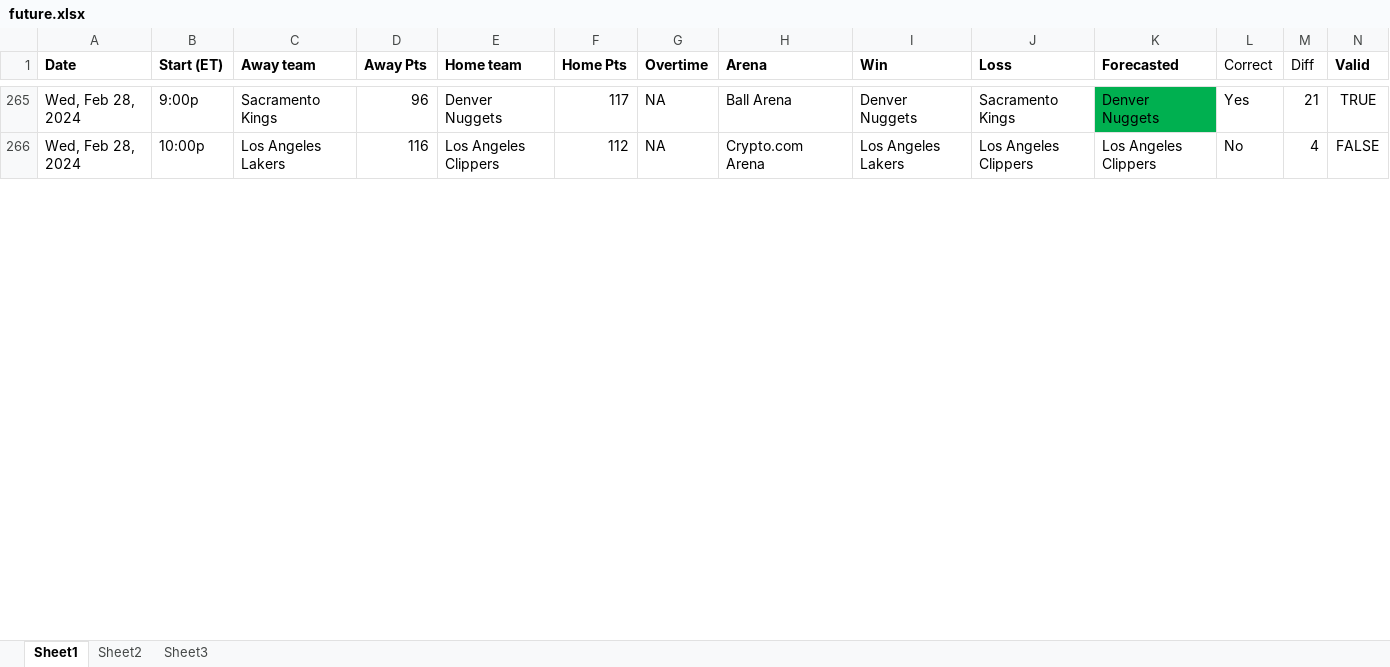
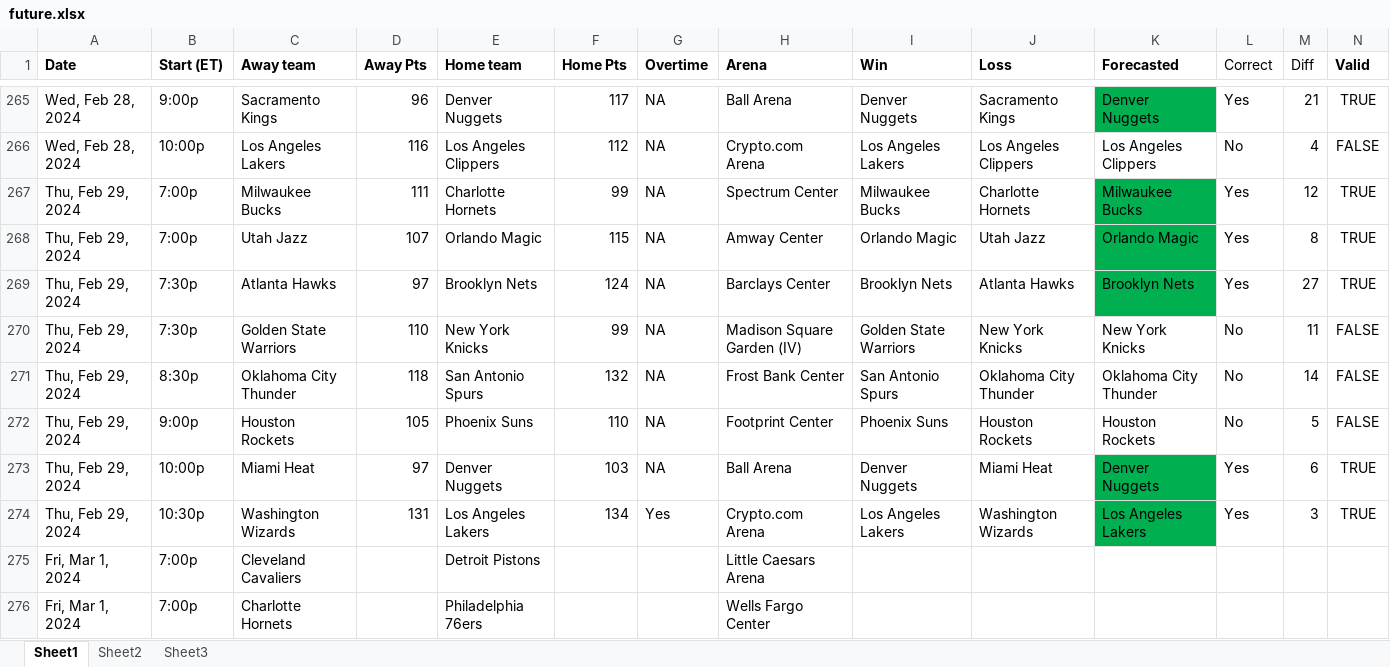
Before and after one commit to ballgorithm/NBA_Projections, an Excel workbook: future.xlsx, sheet Sheet1, drawn as a sheet; only a part is shown, gaps mark what is left out; values as stored, in another font and other column widths than the file's, no borders; the diff covers the shown part only; the diff names each change by its address in the sheet, - before the commit and + after, or states it on an @@ line.

Commit message:
modified:   NBA2324.xlsx modified:   espn_comparison.ipynb modified:   espn_comparison.xlsx modified:   future.xlsx modified:   nba_v1.1.ipynb

```diff
--- a/future.xlsx (sheet Sheet1)
+++ b/future.xlsx (sheet Sheet1)
+row 267: Thu, Feb 29, 2024 | 7:00p | Milwaukee Bucks | 111 | Charlotte Hornets | 99 | NA | Spectrum Center | Milwaukee Bucks | Charlotte Hornets | Milwaukee Bucks | Yes | 12 | TRUE
+row 268: Thu, Feb 29, 2024 | 7:00p | Utah Jazz | 107 | Orlando Magic | 115 | NA | Amway Center | Orlando Magic | Utah Jazz | Orlando Magic | Yes | 8 | TRUE
+row 269: Thu, Feb 29, 2024 | 7:30p | Atlanta Hawks | 97 | Brooklyn Nets | 124 | NA | Barclays Center | Brooklyn Nets | Atlanta Hawks | Brooklyn Nets | Yes | 27 | TRUE
+row 270: Thu, Feb 29, 2024 | 7:30p | Golden State Warriors | 110 | New York Knicks | 99 | NA | Madison Square Garden (IV) | Golden State Warriors | New York Knicks | New York Knicks | No | 11 | FALSE
+row 271: Thu, Feb 29, 2024 | 8:30p | Oklahoma City Thunder | 118 | San Antonio Spurs | 132 | NA | Frost Bank Center | San Antonio Spurs | Oklahoma City Thunder | Oklahoma City Thunder | No | 14 | FALSE
+row 272: Thu, Feb 29, 2024 | 9:00p | Houston Rockets | 105 | Phoenix Suns | 110 | NA | Footprint Center | Phoenix Suns | Houston Rockets | Houston Rockets | No | 5 | FALSE
+row 273: Thu, Feb 29, 2024 | 10:00p | Miami Heat | 97 | Denver Nuggets | 103 | NA | Ball Arena | Denver Nuggets | Miami Heat | Denver Nuggets | Yes | 6 | TRUE
+row 274: Thu, Feb 29, 2024 | 10:30p | Washington Wizards | 131 | Los Angeles Lakers | 134 | Yes | Crypto.com Arena | Los Angeles Lakers | Washington Wizards | Los Angeles Lakers | Yes | 3 | TRUE
+row 275: Fri, Mar 1, 2024 | 7:00p | Cleveland Cavaliers |  | Detroit Pistons |  |  | Little Caesars Arena
+row 276: Fri, Mar 1, 2024 | 7:00p | Charlotte Hornets |  | Philadelphia 76ers |  |  | Wells Fargo Center
```
Also changed, not shown: 222 added rows, 2 removed rows and 12 edited cells elsewhere in this sheet, sheet Sheet2, formulas that keep their value, NBA2324.xlsx, espn_comparison.xlsx, 2 other files.
